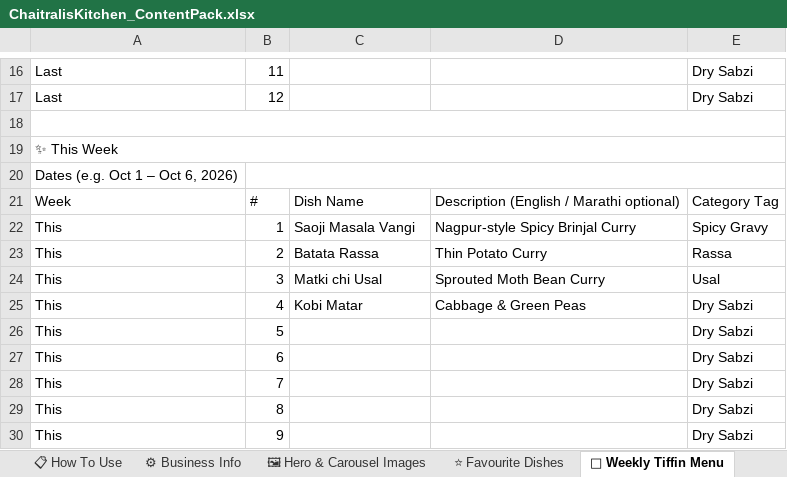
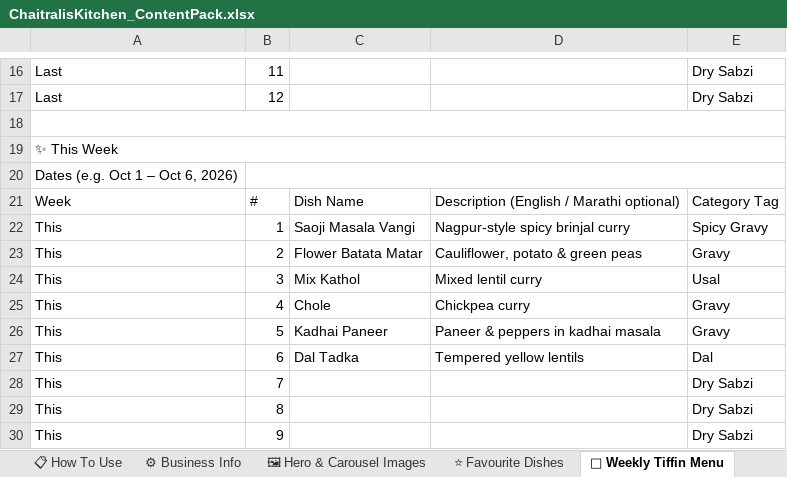
Before and after one commit to chaitraliskitchenweb-cmd/chaitralis-kitchen, an Excel workbook: data/ChaitralisKitchen_ContentPack.xlsx, sheet 📅 Weekly Tiffin Menu, drawn as a sheet; only a part is shown, gaps mark what is left out; values as stored, in another font and other column widths than the file's, no borders; the diff names each change by its address in the sheet, - before the commit and + after, or states it on an @@ line.

```diff
--- a/data/ChaitralisKitchen_ContentPack.xlsx (sheet 📅 Weekly Tiffin Menu)
+++ b/data/ChaitralisKitchen_ContentPack.xlsx (sheet 📅 Weekly Tiffin Menu)
-D22: Nagpur-style Spicy Brinjal Curry
+D22: Nagpur-style spicy brinjal curry
-C23: Batata Rassa
+C23: Flower Batata Matar
-D23: Thin Potato Curry
+D23: Cauliflower, potato & green peas
-E23: Rassa
+E23: Gravy
-C24: Matki chi Usal
+C24: Mix Kathol
-D24: Sprouted Moth Bean Curry
+D24: Mixed lentil curry
-C25: Kobi Matar
+C25: Chole
-D25: Cabbage & Green Peas
+D25: Chickpea curry
-E25:E26: Dry Sabzi
+E25:E26: Gravy
-C26: (empty)
+C26: Kadhai Paneer
-D26: (empty)
+D26: Paneer & peppers in kadhai masala
-C27: (empty)
+C27: Dal Tadka
-D27: (empty)
+D27: Tempered yellow lentils
-E27: Dry Sabzi
+E27: Dal
```
Also changed, not shown: sheet ⚙ Business Info, other sheet tabs, 7 other files.
